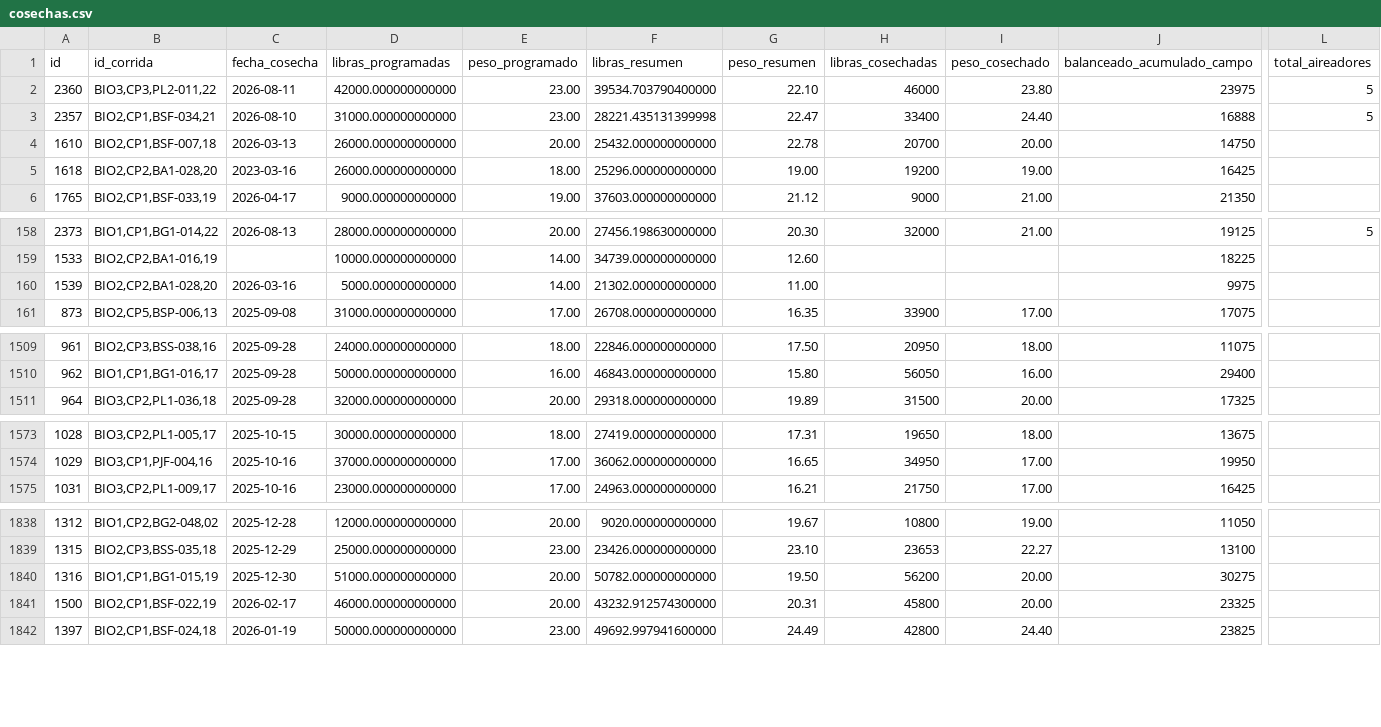
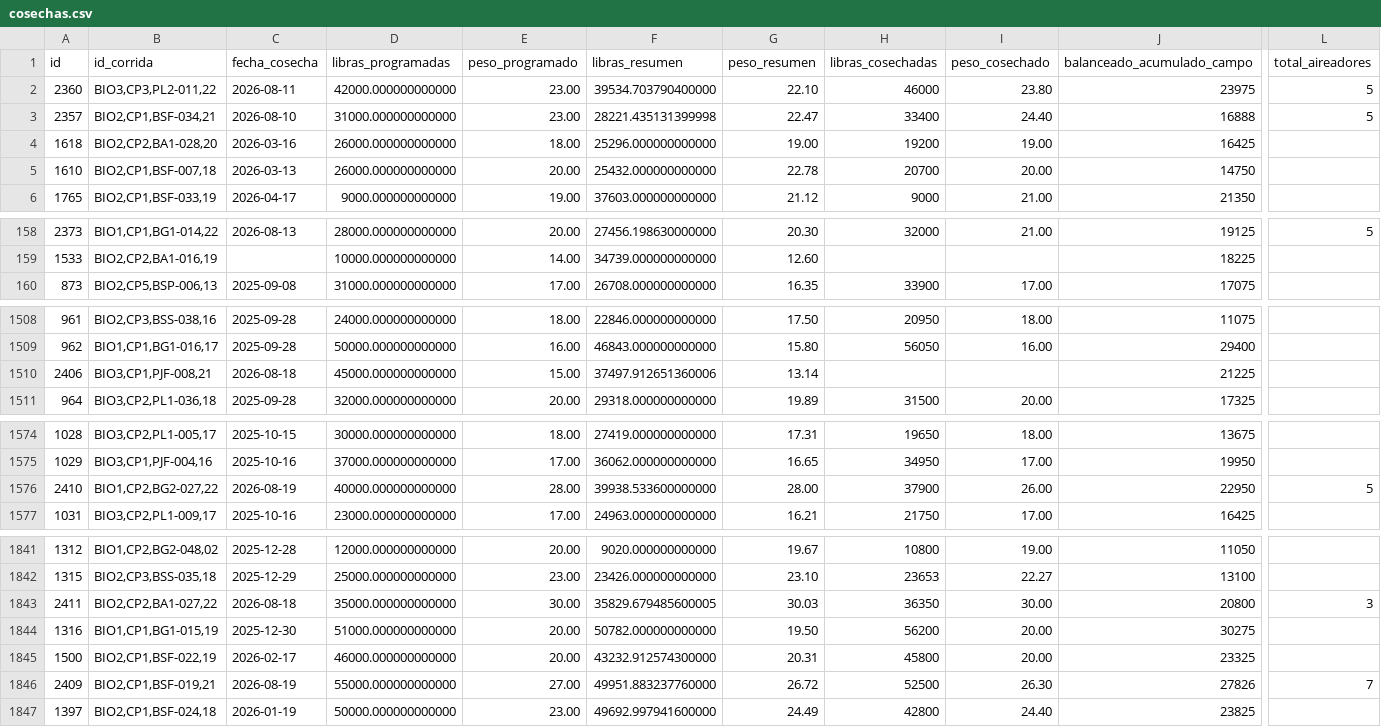
Before and after one commit to gipsonrosadoz95/g_pino, a CSV file: cosechas.csv, drawn as a sheet; only a part is shown, gaps mark what is left out; removed rows and columns are numbered as before the commit, all else as after; rows hold the shown columns only; the diff covers the shown part only; the diff names each change by its address in the sheet, - before the commit and + after, or states it on an @@ line.

```diff
--- a/cosechas.csv
+++ b/cosechas.csv
+row 4: 1618 | BIO2,CP2,BA1-028,20 | 2026-03-16 | 26000.000000000000 | 18.00 | 25296.000000000000 | 19.00 | 19200 | 19.00 | 16425
-row 5: 1618 | BIO2,CP2,BA1-028,20 | 2023-03-16 | 26000.000000000000 | 18.00 | 25296.000000000000 | 19.00 | 19200 | 19.00 | 16425
-row 160: 1539 | BIO2,CP2,BA1-028,20 | 2026-03-16 | 5000.000000000000 | 14.00 | 21302.000000000000 | 11.00 |  |  | 9975
+row 1510: 2406 | BIO3,CP1,PJF-008,21 | 2026-08-18 | 45000.000000000000 | 15.00 | 37497.912651360006 | 13.14 |  |  | 21225
+row 1576: 2410 | BIO1,CP2,BG2-027,22 | 2026-08-19 | 40000.000000000000 | 28.00 | 39938.533600000000 | 28.00 | 37900 | 26.00 | 22950 | 5
+row 1843: 2411 | BIO2,CP2,BA1-027,22 | 2026-08-18 | 35000.000000000000 | 30.00 | 35829.679485600005 | 30.03 | 36350 | 30.00 | 20800 | 3
+row 1846: 2409 | BIO2,CP1,BSF-019,21 | 2026-08-19 | 55000.000000000000 | 27.00 | 49951.883237760000 | 26.72 | 52500 | 26.30 | 27826 | 7
```
Also changed, not shown: 2 added rows elsewhere in this file, 2 other files.
